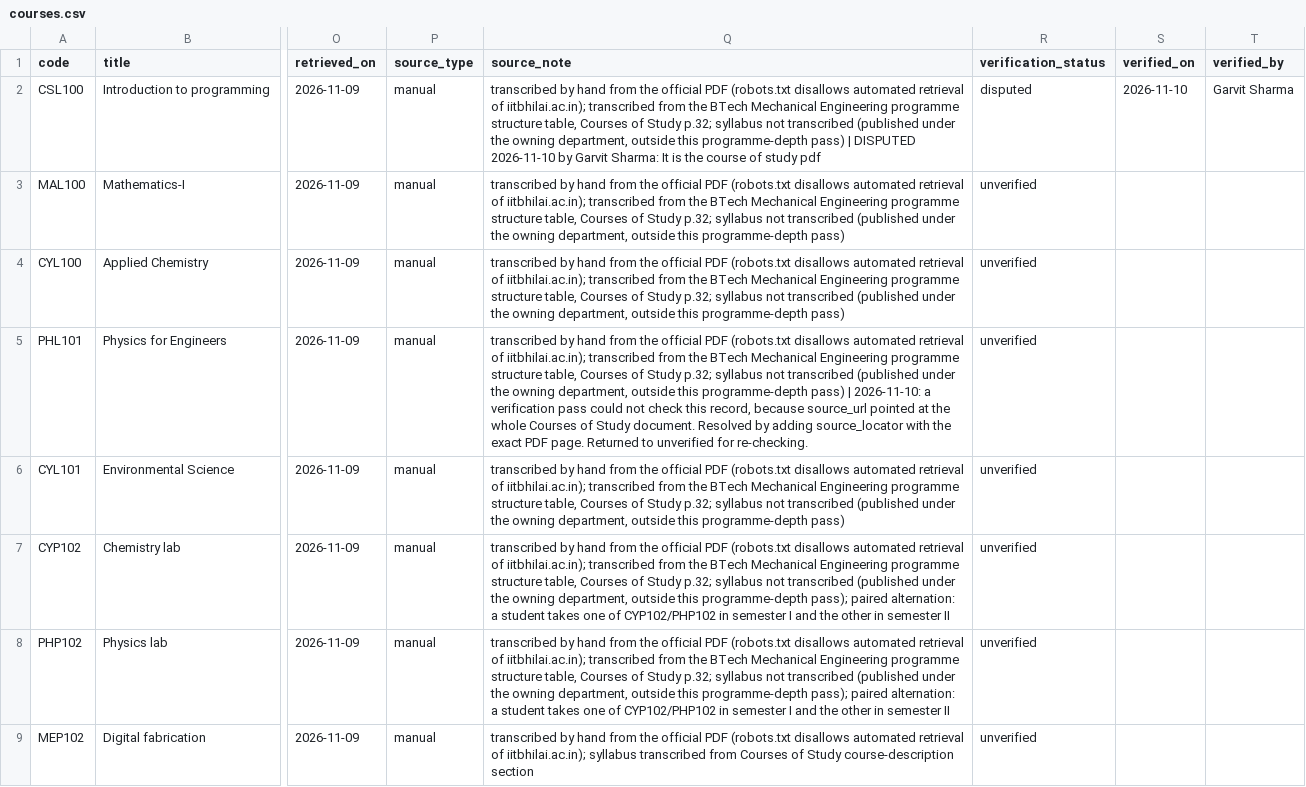
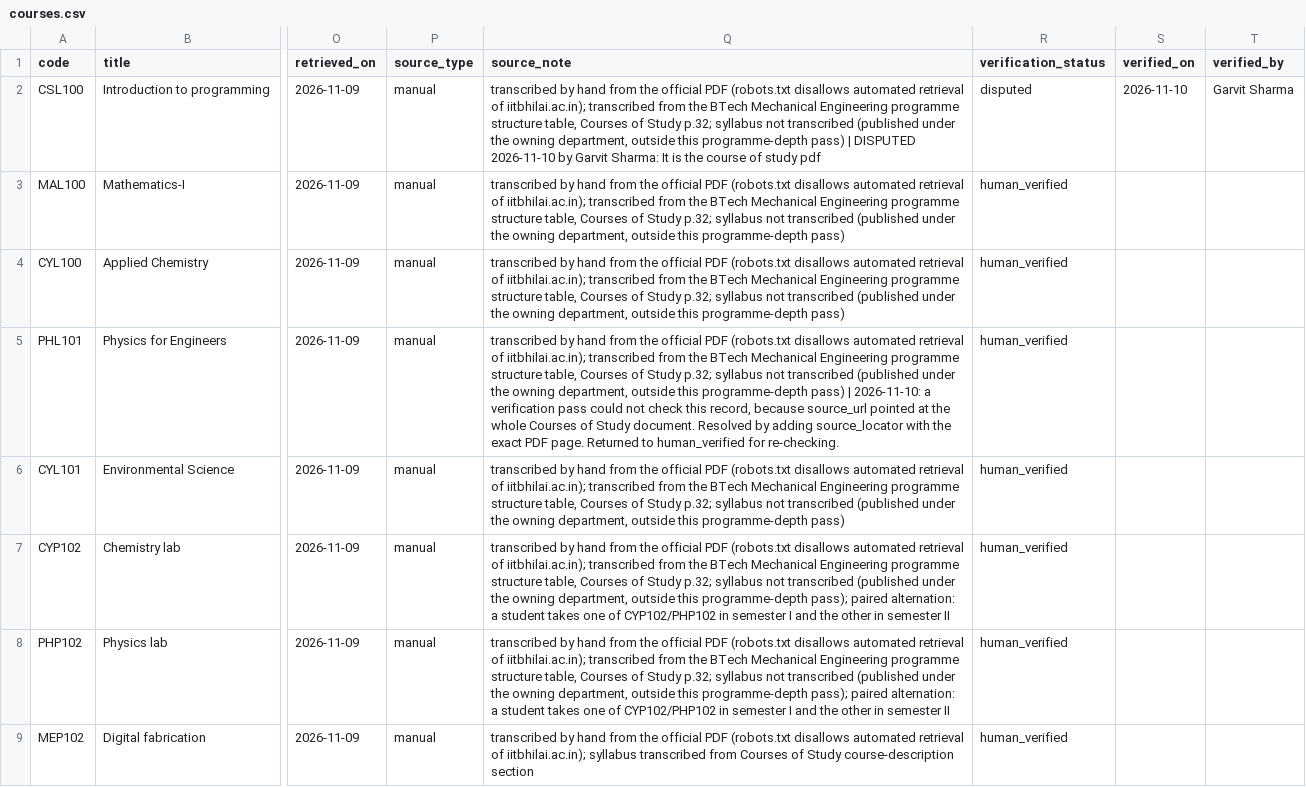
Before and after one commit to garvitshrma/inter_iit_assignment, a CSV file: data/raw/curriculum/courses.csv, drawn as a sheet; only a part is shown, gaps mark what is left out; the diff covers the shown part only; the diff names each change by its address in the sheet, - before the commit and + after, or states it on an @@ line.

```diff
--- a/data/raw/curriculum/courses.csv
+++ b/data/raw/curriculum/courses.csv
-R3:R9 (verification_status): unverified
+R3:R9 (verification_status): human_verified
-Q5 (source_note): …Returned to unverified for re-checking.
+Q5 (source_note): …Returned to human_verified for re-checking.
```
Also changed, not shown: 34 edited cells elsewhere in this file, data/processed/course.csv, 4 other files.
